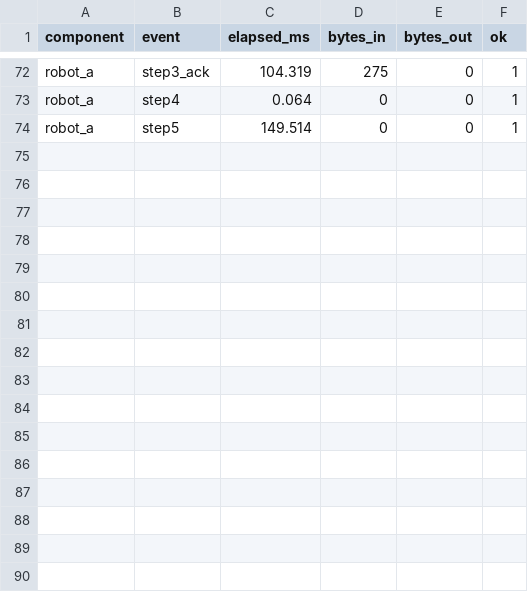
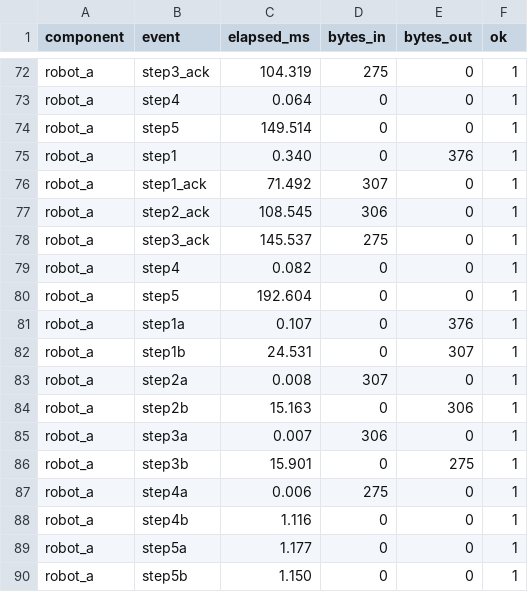
Before and after one commit to Jagat78/SecR2R-PoC, a CSV file: logs/robot_a_metrics.csv, drawn as a sheet; only a part is shown, gaps mark what is left out.

Commit message:
Update protocol  clarify timing metrics

```diff
--- a/logs/robot_a_metrics.csv
+++ b/logs/robot_a_metrics.csv
@@ -74 +74,17 @@ robot_a,step4,0.064,0,0,1
 robot_a,step5,149.514,0,0,1
+robot_a,step1,0.340,0,376,1
+robot_a,step1_ack,71.492,307,0,1
+robot_a,step2_ack,108.545,306,0,1
+robot_a,step3_ack,145.537,275,0,1
+robot_a,step4,0.082,0,0,1
+robot_a,step5,192.604,0,0,1
+robot_a,step1a,0.107,0,376,1
+robot_a,step1b,24.531,0,307,1
+robot_a,step2a,0.008,307,0,1
+robot_a,step2b,15.163,0,306,1
+robot_a,step3a,0.007,306,0,1
+robot_a,step3b,15.901,0,275,1
+robot_a,step4a,0.006,275,0,1
+robot_a,step4b,1.116,0,0,1
+robot_a,step5a,1.177,0,0,1
+robot_a,step5b,1.150,0,0,1
```
Also changed, not shown: logs/robot_b_metrics.csv, logs/server_metrics.csv, 9 other files.
